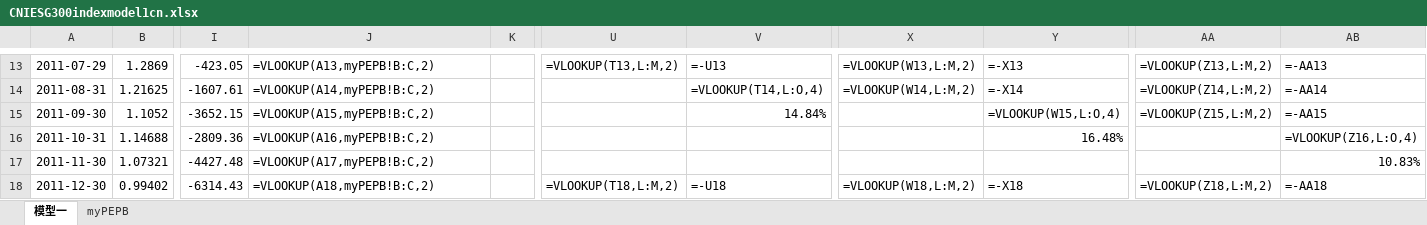
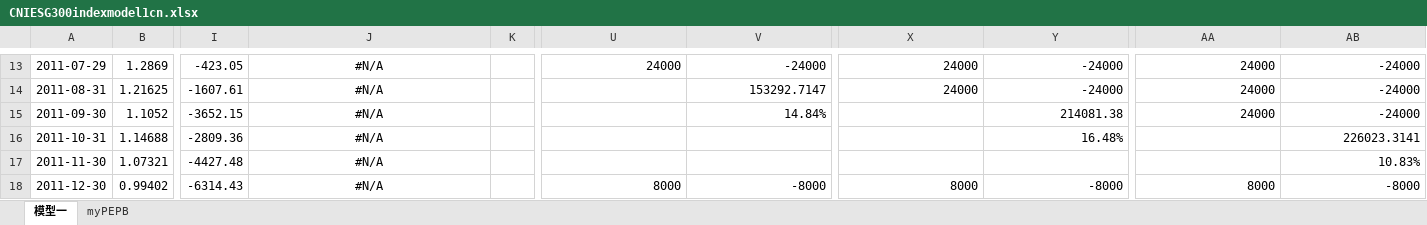
Before and after one commit to laienwei/valuationquan, an Excel workbook: lai/valuationquan/CNIESG300index/CNIESG300indexmodel1cn.xlsx, sheet 模型一, drawn as a sheet; only a part is shown, gaps mark what is left out; values as stored, in another font and other column widths than the file's, no borders; formulas without a stored value are shown as written; charts and pictures not drawn; the diff covers the shown part only; the diff names each change by its address in the sheet, - before the commit and + after, or states it on an @@ line.

```diff
--- a/lai/valuationquan/CNIESG300index/CNIESG300indexmodel1cn.xlsx (sheet 模型一)
+++ b/lai/valuationquan/CNIESG300index/CNIESG300indexmodel1cn.xlsx (sheet 模型一)
-J13:J18 alignment: left
+J13:J18 alignment: center
-J13: =VLOOKUP(A13,myPEPB!B:C,2)
+J13: #N/A
-U13: =VLOOKUP(T13,L:M,2)
+U13: 24000
-V13: =-U13
+V13: -24000
-X13: =VLOOKUP(W13,L:M,2)
+X13: 24000
-Y13: =-X13
+Y13: -24000
-AA13: =VLOOKUP(Z13,L:M,2)
+AA13: 24000
-AB13: =-AA13
+AB13: -24000
-J14: =VLOOKUP(A14,myPEPB!B:C,2)
+J14: #N/A
-V14: =VLOOKUP(T14,L:O,4)
+V14: 153292.7147
-X14: =VLOOKUP(W14,L:M,2)
+X14: 24000
-Y14: =-X14
+Y14: -24000
-AA14: =VLOOKUP(Z14,L:M,2)
+AA14: 24000
-AB14: =-AA14
+AB14: -24000
-J15: =VLOOKUP(A15,myPEPB!B:C,2)
+J15: #N/A
-Y15: =VLOOKUP(W15,L:O,4)
+Y15: 214081.38
-AA15: =VLOOKUP(Z15,L:M,2)
+AA15: 24000
-AB15: =-AA15
+AB15: -24000
-J16: =VLOOKUP(A16,myPEPB!B:C,2)
+J16: #N/A
-AB16: =VLOOKUP(Z16,L:O,4)
+AB16: 226023.3141
-J17: =VLOOKUP(A17,myPEPB!B:C,2)
+J17: #N/A
-J18: =VLOOKUP(A18,myPEPB!B:C,2)
+J18: #N/A
-U18: =VLOOKUP(T18,L:M,2)
+U18: 8000
-V18: =-U18
+V18: -8000
-X18: =VLOOKUP(W18,L:M,2)
+X18: 8000
-Y18: =-X18
+Y18: -8000
-AA18: =VLOOKUP(Z18,L:M,2)
+AA18: 8000
-AB18: =-AA18
+AB18: -8000
```
Also changed, not shown: 334 edited cells and cell formats elsewhere in this sheet, sheet myPEPB, charts or pictures, lai/valuationquan/CNIESG300index/CNIESG300indexmodel1.xlsx, lai/valuationquan/szseinnovation100index/szseinnovation100indexmodel1.xlsx, 1 other file.
